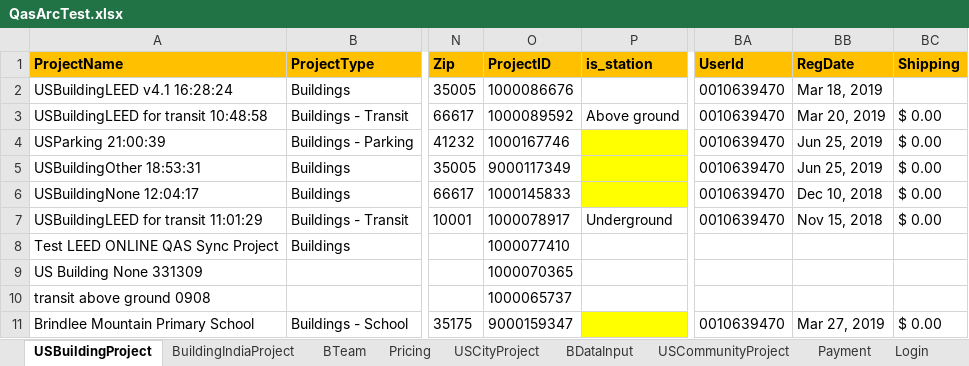
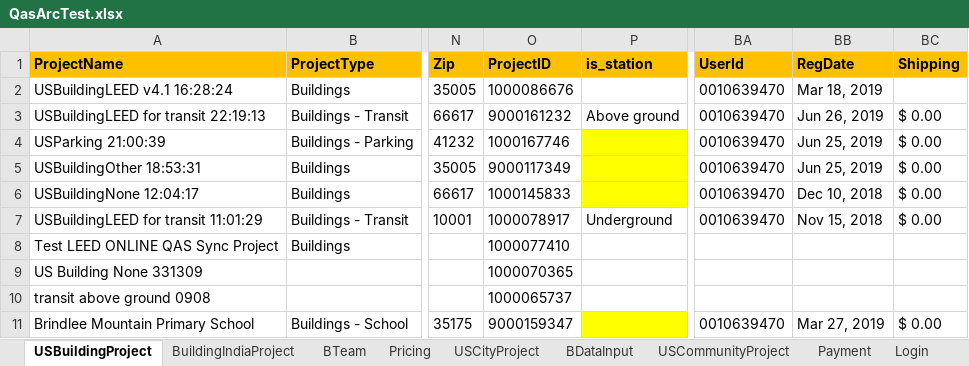
Before and after one commit to saurav1501/AutomationArc, an Excel workbook: AutomationArc/ARCDataTemplete/QasArcTest.xlsx, sheet USBuildingProject, drawn as a sheet; only a part is shown, gaps mark what is left out; values as stored, in another font and other column widths than the file's, no borders; the diff names each change by its address in the sheet, - before the commit and + after, or states it on an @@ line.

Commit message:
USAll Rating system

```diff
--- a/AutomationArc/ARCDataTemplete/QasArcTest.xlsx (sheet USBuildingProject)
+++ b/AutomationArc/ARCDataTemplete/QasArcTest.xlsx (sheet USBuildingProject)
-A3 (ProjectName): USBuildingLEED for transit 10:48:58
+A3 (ProjectName): USBuildingLEED for transit 22:19:13
-O3 (ProjectID): 1000089592
+O3 (ProjectID): 9000161232
-BB3 (RegDate): Mar 20, 2019
+BB3 (RegDate): Jun 26, 2019
```
Also changed, not shown: 7 other files.
